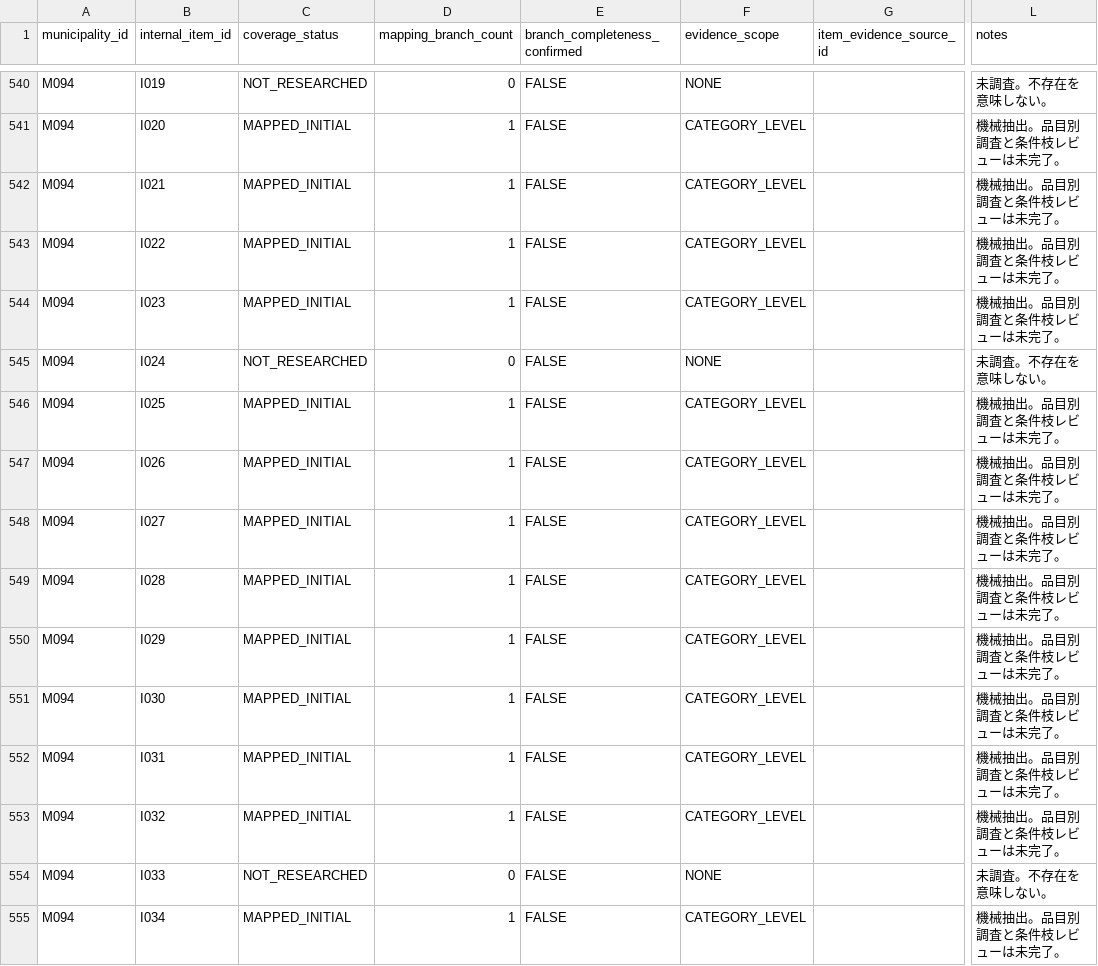
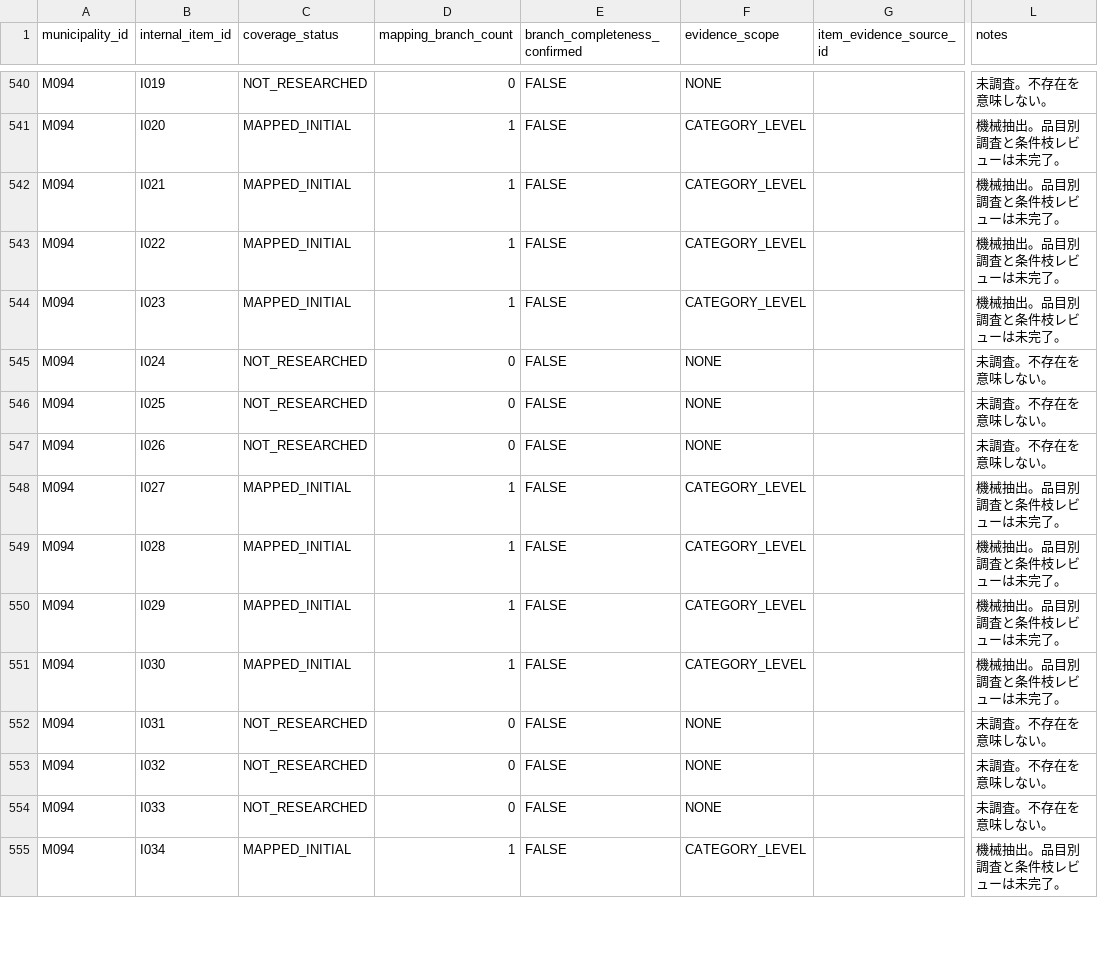
Before and after one commit to testeste55555/Separate-garbage, a CSV file: data/research/07_item_mapping_coverage.csv, drawn as a sheet; only a part is shown, gaps mark what is left out; the diff covers the shown part only; the diff names each change by its address in the sheet, - before the commit and + after, or states it on an @@ line.

Commit message:
Eliminate false initial mapping candidates

```diff
--- a/data/research/07_item_mapping_coverage.csv
+++ b/data/research/07_item_mapping_coverage.csv
-C546:C547 (coverage_status): MAPPED_INITIAL
+C546:C547 (coverage_status): NOT_RESEARCHED
-D546:D547 (mapping_branch_count): 1
+D546:D547 (mapping_branch_count): 0
-F546:F547 (evidence_scope): CATEGORY_LEVEL
+F546:F547 (evidence_scope): NONE
-L546:L547 (notes): 機械抽出。品目別調査と条件枝レビューは未完了。
+L546:L547 (notes): 未調査。不存在を意味しない。
-C552:C553 (coverage_status): MAPPED_INITIAL
+C552:C553 (coverage_status): NOT_RESEARCHED
-D552:D553 (mapping_branch_count): 1
+D552:D553 (mapping_branch_count): 0
-F552:F553 (evidence_scope): CATEGORY_LEVEL
+F552:F553 (evidence_scope): NONE
-L552:L553 (notes): 機械抽出。品目別調査と条件枝レビューは未完了。
+L552:L553 (notes): 未調査。不存在を意味しない。
```
Also changed, not shown: 79 edited cells elsewhere in this file, data/research/batches/batch_01/batch_01_item_coverage.csv, data/research/pilot/pilot_item_coverage.csv, 16 other files.
